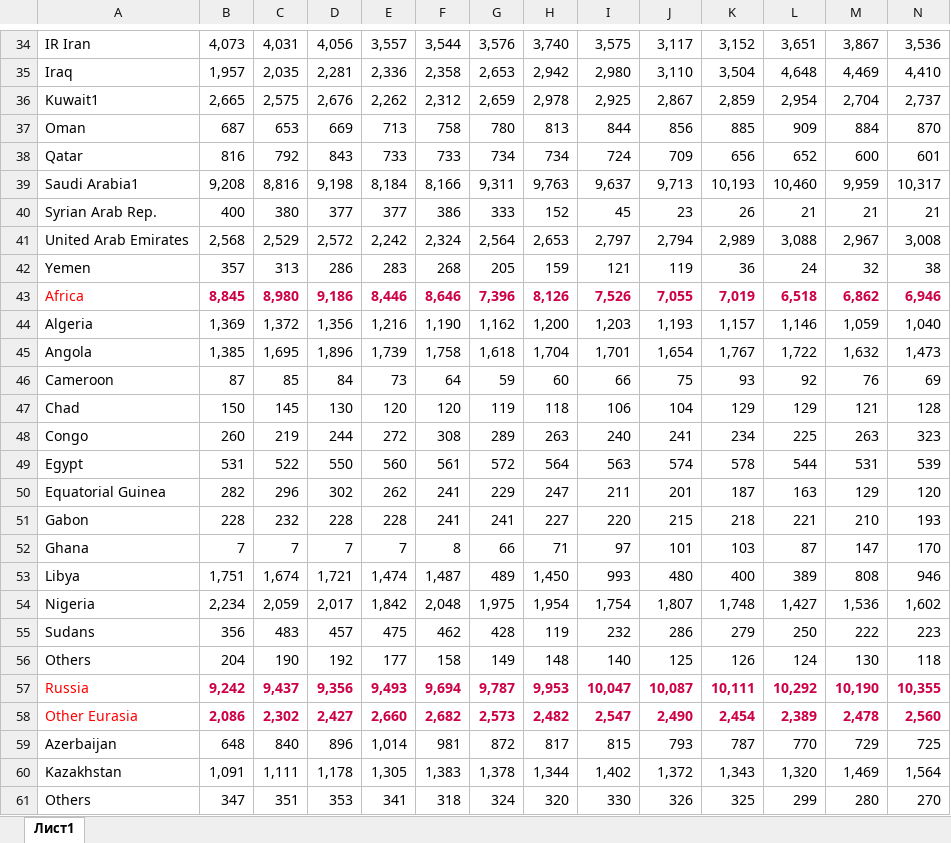
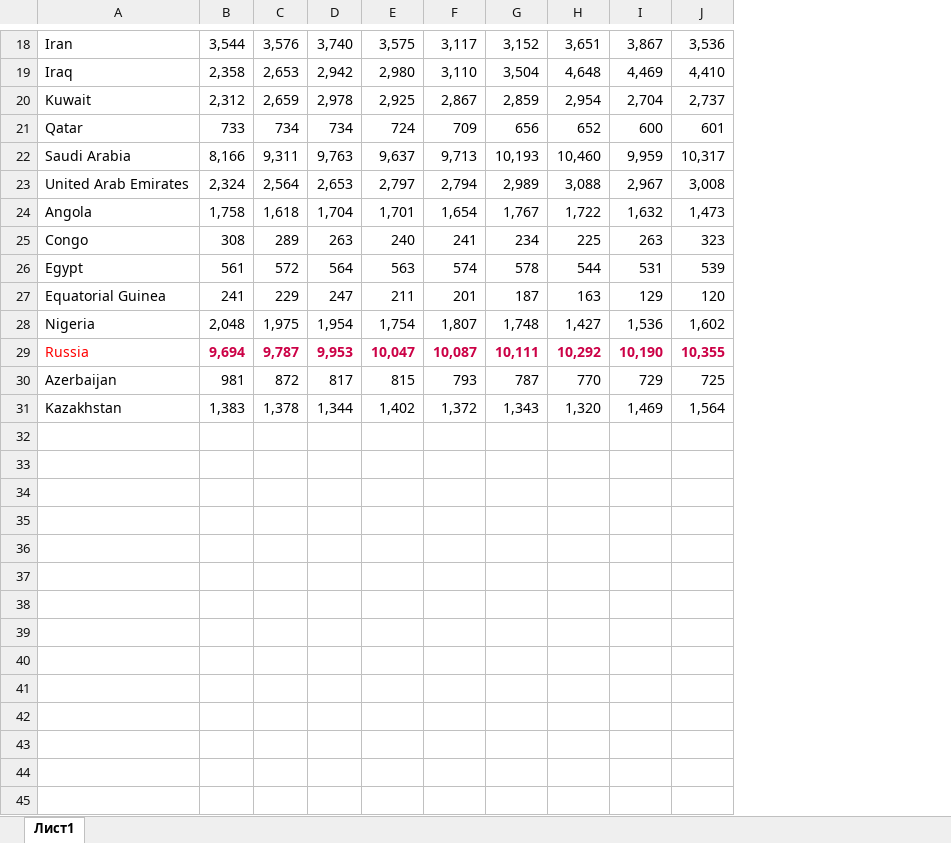
Before and after one commit to BigNeutronStar/opec-oil-analysis, an Excel workbook: Work/Data/oil-production_db.xlsx, sheet Лист1, drawn as a sheet; only a part is shown, gaps mark what is left out; values as stored, in another font and other column widths than the file's, no borders; removed rows and columns are numbered as before the commit, all else as after; rows hold the shown columns only; the diff covers the shown part only; the diff names each change by its address in the sheet, - before the commit and + after, or states it on an @@ line.

```diff
--- a/Work/Data/oil-production_db.xlsx (sheet Лист1)
+++ b/Work/Data/oil-production_db.xlsx (sheet Лист1)
-column B, rows 34-36: 4,073 | 1,957 | 2,665; rows 38-39: 816 | 9,208; row 41: 2,568; row 45: 1,385; rows 48-50: 260 | 531 | 282; row 54: 2,234; row 57: 9,242; rows 59-60: 648 | 1,091
-column C, rows 34-36: 4,031 | 2,035 | 2,575; rows 38-39: 792 | 8,816; row 41: 2,529; row 45: 1,695; rows 48-50: 219 | 522 | 296; row 54: 2,059; row 57: 9,437; rows 59-60: 840 | 1,111
-column D, rows 34-36: 4,056 | 2,281 | 2,676; rows 38-39: 843 | 9,198; row 41: 2,572; row 45: 1,896; rows 48-50: 244 | 550 | 302; row 54: 2,017; row 57: 9,356; rows 59-60: 896 | 1,178
-column E, rows 34-36: 3,557 | 2,336 | 2,262; rows 38-39: 733 | 8,184; row 41: 2,242; row 45: 1,739; rows 48-50: 272 | 560 | 262; row 54: 1,842; row 57: 9,493; rows 59-60: 1,014 | 1,305
-A18: IR Iran
+A18: Iran
-A20: Kuwait1
+A20: Kuwait
-row 37: Oman | 687 | 653 | 669 | 713 | 758 | 780 | 813 | 844 | 856 | 885 | 909 | 884 | 870
-A22: Saudi Arabia1
+A22: Saudi Arabia
-row 40: Syrian Arab Rep. | 400 | 380 | 377 | 377 | 386 | 333 | 152 | 45 | 23 | 26 | 21 | 21 | 21
-row 42: Yemen | 357 | 313 | 286 | 283 | 268 | 205 | 159 | 121 | 119 | 36 | 24 | 32 | 38
-row 43: Africa | 8,845 | 8,980 | 9,186 | 8,446 | 8,646 | 7,396 | 8,126 | 7,526 | 7,055 | 7,019 | 6,518 | 6,862 | 6,946
-row 44: Algeria | 1,369 | 1,372 | 1,356 | 1,216 | 1,190 | 1,162 | 1,200 | 1,203 | 1,193 | 1,157 | 1,146 | 1,059 | 1,040
-row 46: Cameroon | 87 | 85 | 84 | 73 | 64 | 59 | 60 | 66 | 75 | 93 | 92 | 76 | 69
-row 47: Chad | 150 | 145 | 130 | 120 | 120 | 119 | 118 | 106 | 104 | 129 | 129 | 121 | 128
-row 51: Gabon | 228 | 232 | 228 | 228 | 241 | 241 | 227 | 220 | 215 | 218 | 221 | 210 | 193
-row 52: Ghana | 7 | 7 | 7 | 7 | 8 | 66 | 71 | 97 | 101 | 103 | 87 | 147 | 170
-row 53: Libya | 1,751 | 1,674 | 1,721 | 1,474 | 1,487 | 489 | 1,450 | 993 | 480 | 400 | 389 | 808 | 946
-row 55: Sudans | 356 | 483 | 457 | 475 | 462 | 428 | 119 | 232 | 286 | 279 | 250 | 222 | 223
-row 56: Others | 204 | 190 | 192 | 177 | 158 | 149 | 148 | 140 | 125 | 126 | 124 | 130 | 118
-row 58: Other Eurasia | 2,086 | 2,302 | 2,427 | 2,660 | 2,682 | 2,573 | 2,482 | 2,547 | 2,490 | 2,454 | 2,389 | 2,478 | 2,560
-row 61: Others | 347 | 351 | 353 | 341 | 318 | 324 | 320 | 330 | 326 | 325 | 299 | 280 | 270
```
Also changed, not shown: 20 removed rows elsewhere in this sheet, Work/Data/currency-pair_db.xlsx, Work/Data/nf_db.xlsx, 6 other files.
